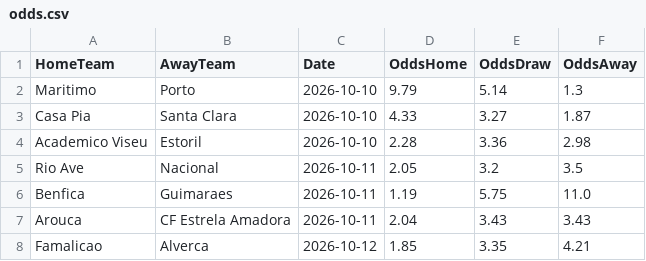
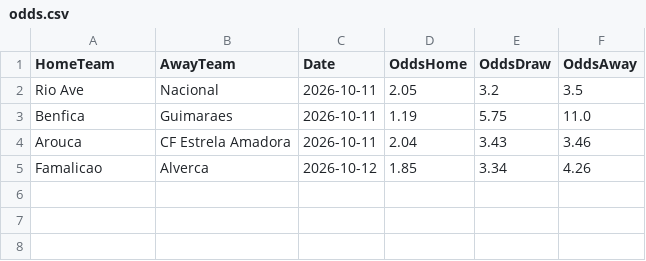
Before and after one commit to gmalbert/portugal-soccer, a CSV file: data_files/odds.csv, drawn as a sheet.

```diff
--- a/data_files/odds.csv
+++ b/data_files/odds.csv
@@ -1,8 +1,5 @@
 HomeTeam,AwayTeam,Date,OddsHome,OddsDraw,OddsAway
-Maritimo,Porto,2026-10-10,9.79,5.14,1.3
-Casa Pia,Santa Clara,2026-10-10,4.33,3.27,1.87
-Academico Viseu,Estoril,2026-10-10,2.28,3.36,2.98
 Rio Ave,Nacional,2026-10-11,2.05,3.2,3.5
 Benfica,Guimaraes,2026-10-11,1.19,5.75,11.0
-Arouca,CF Estrela Amadora,2026-10-11,2.04,3.43,3.43
-Famalicao,Alverca,2026-10-12,1.85,3.35,4.21
+Arouca,CF Estrela Amadora,2026-10-11,2.04,3.43,3.46
+Famalicao,Alverca,2026-10-12,1.85,3.34,4.26
```
Also changed, not shown: data_files/poisson_metrics_history.csv, data_files/referees.csv, 10 other files.
